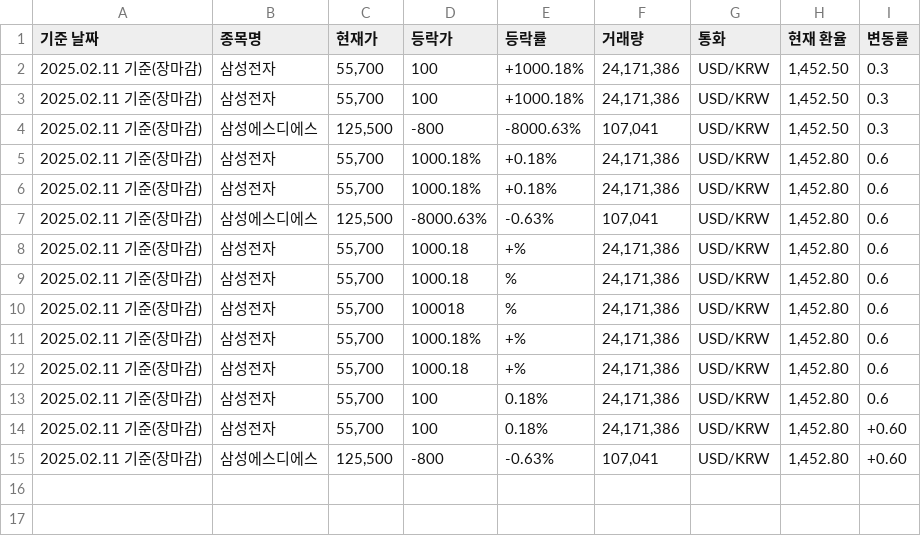
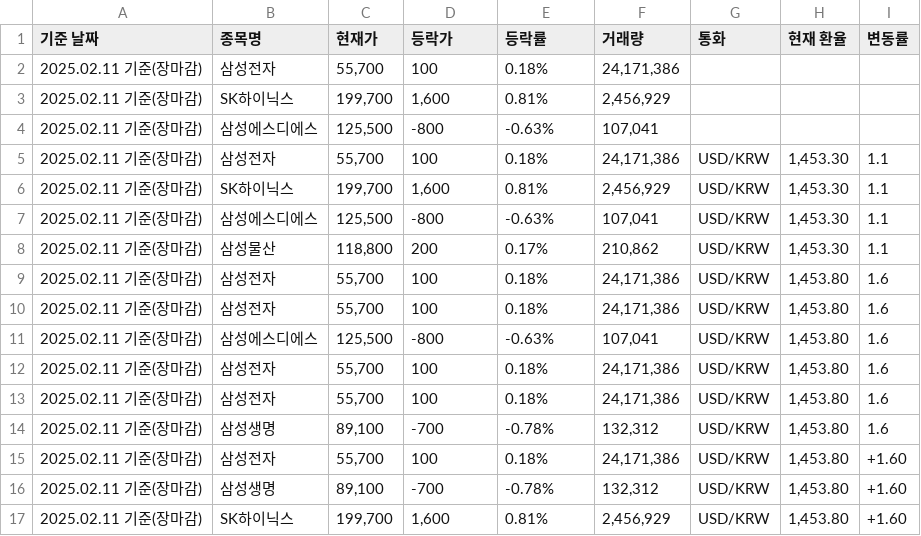
Before and after one commit to JELKOV/Stock-Exchange_Rate-Crawling-, a CSV file: stock_exchange_data.csv, drawn as a sheet.

```diff
--- a/stock_exchange_data.csv
+++ b/stock_exchange_data.csv
@@ -1,15 +1,17 @@
 기준 날짜,종목명,현재가,등락가,등락률,거래량,통화,현재 환율,변동률
-2025.02.11 기준(장마감),삼성전자,"55,700",100,+1000.18%,"24,171,386",USD/KRW,"1,452.50",0.3
-2025.02.11 기준(장마감),삼성전자,"55,700",100,+1000.18%,"24,171,386",USD/KRW,"1,452.50",0.3
-2025.02.11 기준(장마감),삼성에스디에스,"125,500",-800,-8000.63%,"107,041",USD/KRW,"1,452.50",0.3
-2025.02.11 기준(장마감),삼성전자,"55,700",1000.18%,+0.18%,"24,171,386",USD/KRW,"1,452.80",0.6
-2025.02.11 기준(장마감),삼성전자,"55,700",1000.18%,+0.18%,"24,171,386",USD/KRW,"1,452.80",0.6
-2025.02.11 기준(장마감),삼성에스디에스,"125,500",-8000.63%,-0.63%,"107,041",USD/KRW,"1,452.80",0.6
-2025.02.11 기준(장마감),삼성전자,"55,700",1000.18,+%,"24,171,386",USD/KRW,"1,452.80",0.6
-2025.02.11 기준(장마감),삼성전자,"55,700",1000.18,%,"24,171,386",USD/KRW,"1,452.80",0.6
-2025.02.11 기준(장마감),삼성전자,"55,700",100018,%,"24,171,386",USD/KRW,"1,452.80",0.6
-2025.02.11 기준(장마감),삼성전자,"55,700",1000.18%,+%,"24,171,386",USD/KRW,"1,452.80",0.6
-2025.02.11 기준(장마감),삼성전자,"55,700",1000.18,+%,"24,171,386",USD/KRW,"1,452.80",0.6
-2025.02.11 기준(장마감),삼성전자,"55,700",100,0.18%,"24,171,386",USD/KRW,"1,452.80",0.6
-2025.02.11 기준(장마감),삼성전자,"55,700",100,0.18%,"24,171,386",USD/KRW,"1,452.80",+0.60
-2025.02.11 기준(장마감),삼성에스디에스,"125,500",-800,-0.63%,"107,041",USD/KRW,"1,452.80",+0.60
+2025.02.11 기준(장마감),삼성전자,"55,700",100,0.18%,"24,171,386",,,
+2025.02.11 기준(장마감),SK하이닉스,"199,700","1,600",0.81%,"2,456,929",,,
+2025.02.11 기준(장마감),삼성에스디에스,"125,500",-800,-0.63%,"107,041",,,
+2025.02.11 기준(장마감),삼성전자,"55,700",100,0.18%,"24,171,386",USD/KRW,"1,453.30",1.1
+2025.02.11 기준(장마감),SK하이닉스,"199,700","1,600",0.81%,"2,456,929",USD/KRW,"1,453.30",1.1
+2025.02.11 기준(장마감),삼성에스디에스,"125,500",-800,-0.63%,"107,041",USD/KRW,"1,453.30",1.1
+2025.02.11 기준(장마감),삼성물산,"118,800",200,0.17%,"210,862",USD/KRW,"1,453.30",1.1
+2025.02.11 기준(장마감),삼성전자,"55,700",100,0.18%,"24,171,386",USD/KRW,"1,453.80",1.6
+2025.02.11 기준(장마감),삼성전자,"55,700",100,0.18%,"24,171,386",USD/KRW,"1,453.80",1.6
+2025.02.11 기준(장마감),삼성에스디에스,"125,500",-800,-0.63%,"107,041",USD/KRW,"1,453.80",1.6
+2025.02.11 기준(장마감),삼성전자,"55,700",100,0.18%,"24,171,386",USD/KRW,"1,453.80",1.6
+2025.02.11 기준(장마감),삼성전자,"55,700",100,0.18%,"24,171,386",USD/KRW,"1,453.80",1.6
+2025.02.11 기준(장마감),삼성생명,"89,100",-700,-0.78%,"132,312",USD/KRW,"1,453.80",1.6
+2025.02.11 기준(장마감),삼성전자,"55,700",100,0.18%,"24,171,386",USD/KRW,"1,453.80",+1.60
+2025.02.11 기준(장마감),삼성생명,"89,100",-700,-0.78%,"132,312",USD/KRW,"1,453.80",+1.60
+2025.02.11 기준(장마감),SK하이닉스,"199,700","1,600",0.81%,"2,456,929",USD/KRW,"1,453.80",+1.60
```
Also changed, not shown: 2 other files.
